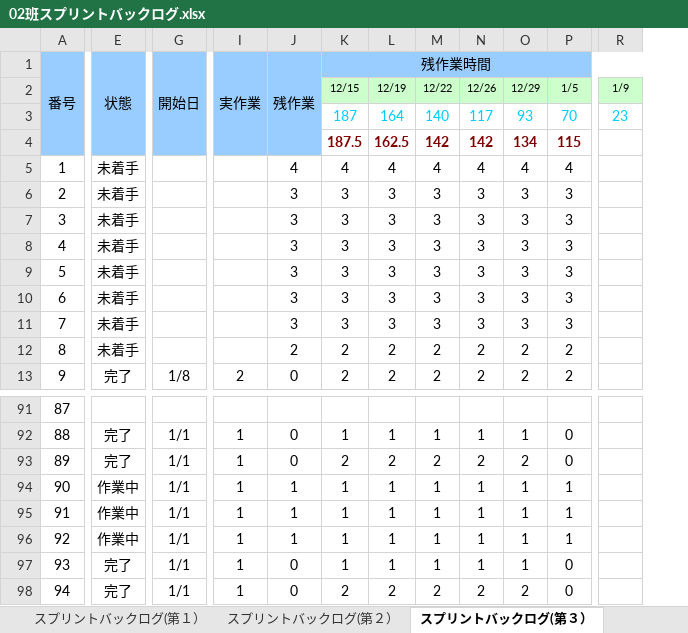
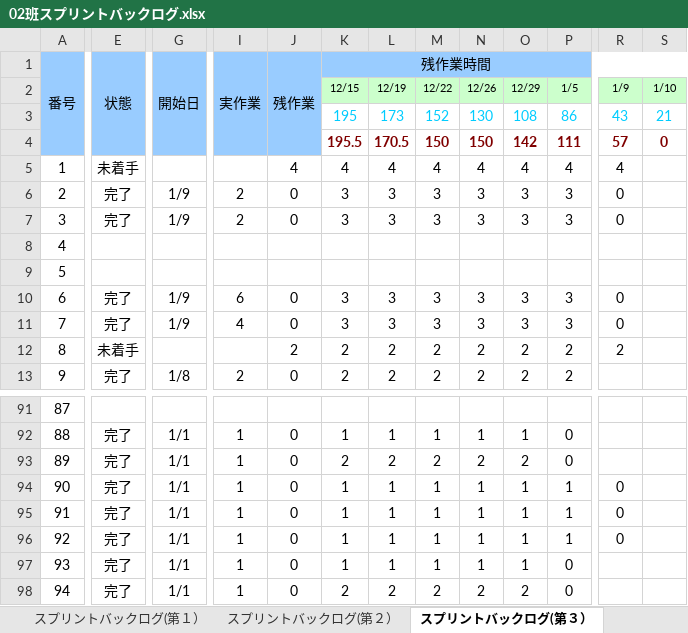
Before and after one commit to NHGC20172H02/PL, an Excel workbook: バックログ/02班スプリントバックログ.xlsx, sheet スプリントバックログ(第３）, drawn as a sheet; only a part is shown, gaps mark what is left out; values as stored, in another font and other column widths than the file's, no borders; charts and pictures and conditional formats not drawn; removed rows and columns are numbered as before the commit, all else as after; rows hold the shown columns only; the diff covers the shown part only; the diff names each change by its address in the sheet, - before the commit and + after, or states it on an @@ line.

```diff
--- a/バックログ/02班スプリントバックログ.xlsx (sheet スプリントバックログ(第３）)
+++ b/バックログ/02班スプリントバックログ.xlsx (sheet スプリントバックログ(第３）)
-column R, row 2: 1/9
+column R, row 2: 1/9; rows 5-12: 4 | 0 | 0 |  |  | 0 | 0 | 2; rows 94-96: all 0
+column S, row 2: 1/10
-row 3:  |  |  |  |  | 187 | 164 | 140 | 117 | 93 | 70 | 23
-row 4:  |  |  |  |  | 187.5 | 162.5 | 142 | 142 | 134 | 115
+row 3:  |  |  |  |  | 195 | 173 | 152 | 130 | 108 | 86 | 43 | 21
+row 4:  |  |  |  |  | 195.5 | 170.5 | 150 | 150 | 142 | 111 | 57 | 0
-E6:E7 (状態): 未着手
+E6:E7 (状態): 完了
-G6:G7 (開始日): (empty)
+G6:G7 (開始日): 1/9
-I6:I7 (実作業): (empty)
+I6:I7 (実作業): 2
-J6:J7 (残作業): 3
+J6:J7 (残作業): 0
-E8:E9 (状態): 未着手
+E8:E9 (状態): (empty)
-J8:J9 (残作業): 3
+J8:J9 (残作業): (empty)
-K8:K9 (残作業時間): 3
+K8:K9 (残作業時間): (empty)
-L8:L9: 3
+L8:L9: (empty)
-M8:M9: 3
+M8:M9: (empty)
-N8:N9: 3
+N8:N9: (empty)
-O8:O9: 3
+O8:O9: (empty)
-P8:P9: 3
+P8:P9: (empty)
-E10:E11 (状態): 未着手
+E10:E11 (状態): 完了
-G10:G11 (開始日): (empty)
+G10:G11 (開始日): 1/9
-I10 (実作業): (empty)
+I10 (実作業): 6
-J10:J11 (残作業): 3
+J10:J11 (残作業): 0
-I11 (実作業): (empty)
+I11 (実作業): 4
-E94:E96 (状態): 作業中
+E94:E96 (状態): 完了
-J94:J96 (残作業): 1
+J94:J96 (残作業): 0
```
Also changed, not shown: 74 added rows, 3 removed rows, 95 edited cells and row numbers in column A elsewhere in this sheet, formulas that keep their value, charts or pictures, 51 other files.
